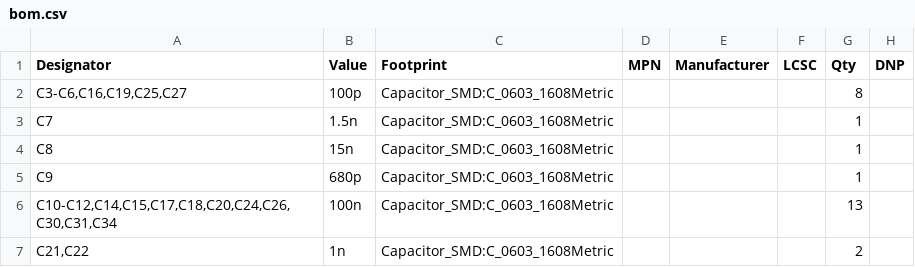
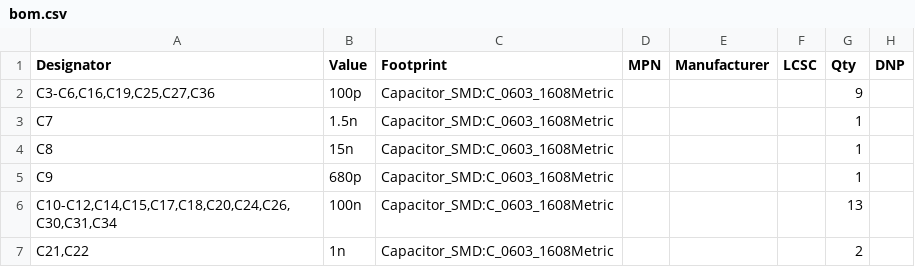
Before and after one commit to KarpelesLab/ledger_implant_detector, a CSV file: hardware/integrated/fab/bom.csv, drawn as a sheet; only a part is shown.

```diff
--- a/hardware/integrated/fab/bom.csv
+++ b/hardware/integrated/fab/bom.csv
@@ -1,3 +1,3 @@
 "Designator","Value","Footprint","MPN","Manufacturer","LCSC","Qty","DNP"
-"C3-C6,C16,C19,C25,C27","100p","Capacitor_SMD:C_0603_1608Metric","","","","8",""
+"C3-C6,C16,C19,C25,C27,C36","100p","Capacitor_SMD:C_0603_1608Metric","","","","9",""
 "C7","1.5n","Capacitor_SMD:C_0603_1608Metric","","","","1",""
```
Also changed, not shown: hardware/integrated/fab/bom_jlc.csv, hardware/integrated/fab/cpl_jlc.csv, 28 other files.
